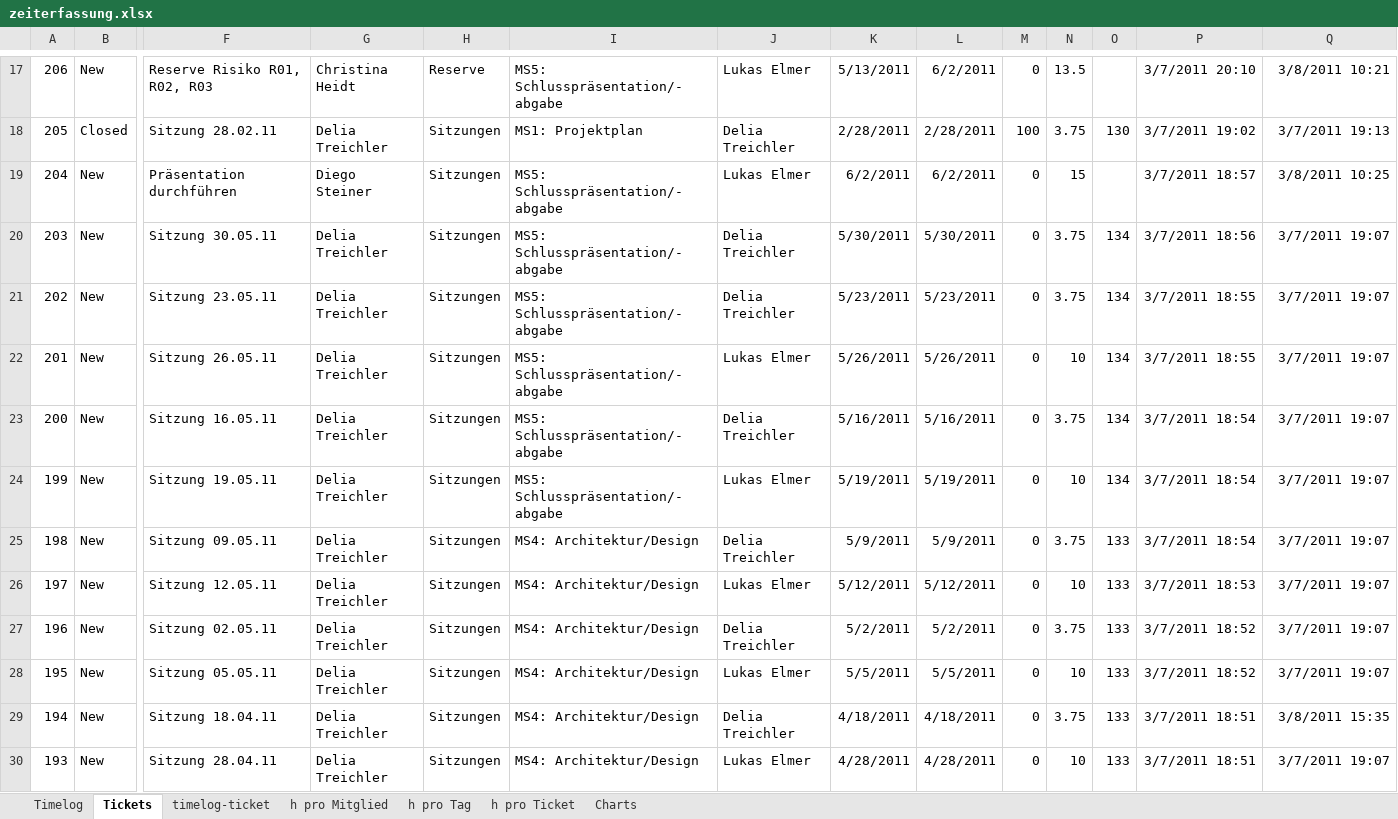
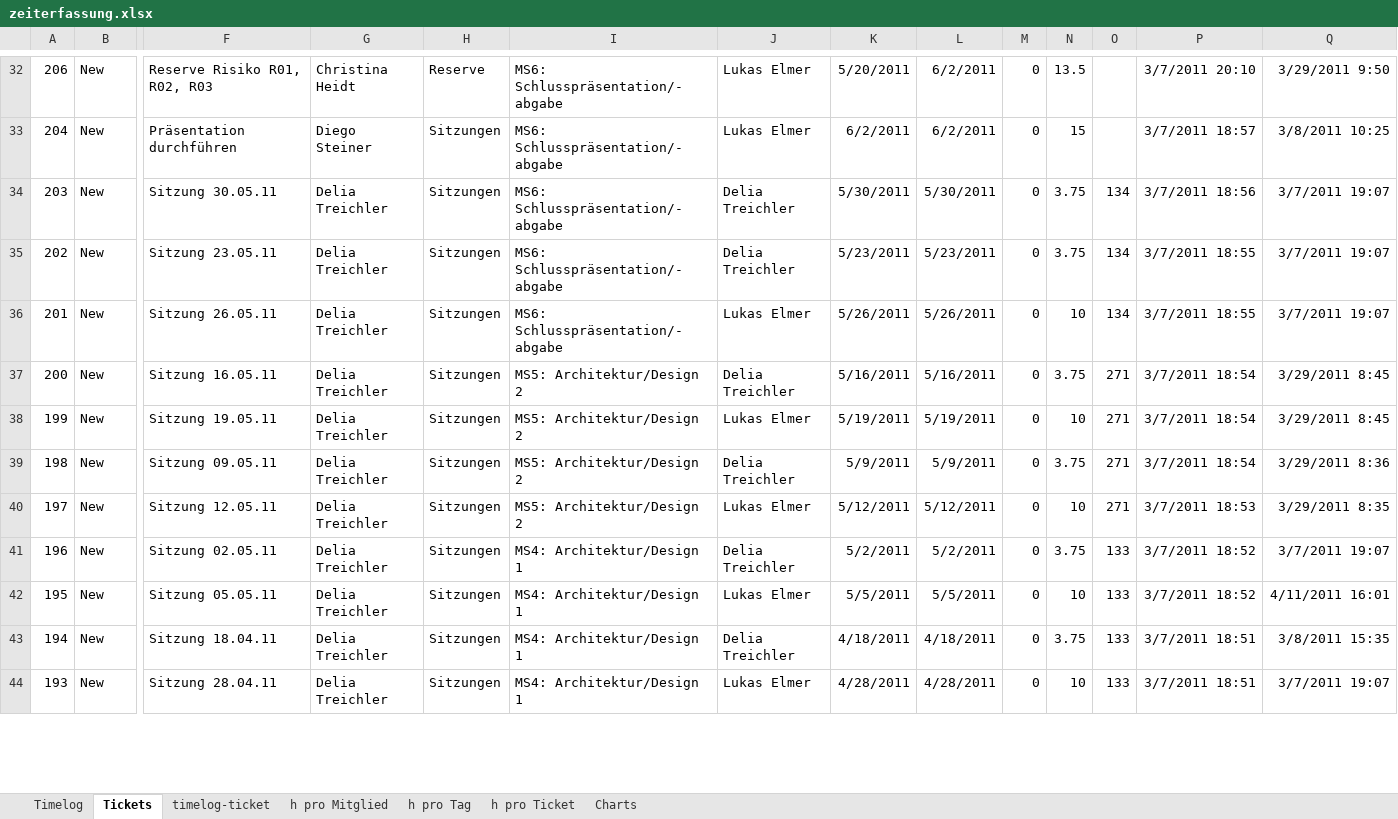
Before and after one commit to lukaselmer/hsr-mrt-software-engineering-2-project, an Excel workbook: doc/01_Projektplan/zeiterfassung.xlsx, sheet Tickets, drawn as a sheet; only a part is shown, gaps mark what is left out; values as stored, in another font and other column widths than the file's, no borders; removed rows and columns are numbered as before the commit, all else as after; rows hold the shown columns only; the diff covers the shown part only; the diff names each change by its address in the sheet, - before the commit and + after, or states it on an @@ line.

```diff
--- a/doc/01_Projektplan/zeiterfassung.xlsx (sheet Tickets)
+++ b/doc/01_Projektplan/zeiterfassung.xlsx (sheet Tickets)
-I32: MS5: Schlusspräsentation/-abgabe
+I32: MS6: Schlusspräsentation/-abgabe
-K32: 5/13/2011
+K32: 5/20/2011
-Q32: 3/8/2011 10:21
+Q32: 3/29/2011 9:50
-row 18: 205 | Closed | Sitzung 28.02.11 | Delia Treichler | Sitzungen | MS1: Projektplan | Delia Treichler | 2/28/2011 | 2/28/2011 | 100 | 3.75 | 130 | 3/7/2011 19:02 | 3/7/2011 19:13
-I33:I36: MS5: Schlusspräsentation/-abgabe
+I33:I36: MS6: Schlusspräsentation/-abgabe
-I37:I38: MS5: Schlusspräsentation/-abgabe
+I37:I38: MS5: Architektur/Design 2
-O37:O38: 134
+O37:O38: 271
-Q37:Q38: 3/7/2011 19:07
+Q37:Q38: 3/29/2011 8:45
-I39:I40: MS4: Architektur/Design
+I39:I40: MS5: Architektur/Design 2
-O39:O40: 133
+O39:O40: 271
-Q39: 3/7/2011 19:07
+Q39: 3/29/2011 8:36
-Q40: 3/7/2011 19:07
+Q40: 3/29/2011 8:35
-I41:I44: MS4: Architektur/Design
+I41:I44: MS4: Architektur/Design 1
-Q42: 3/7/2011 19:07
+Q42: 4/11/2011 16:01
```
Also changed, not shown: 23 added rows, 57 removed rows and 182 edited cells elsewhere in this sheet, sheet Timelog, sheet h pro Ticket, sheet h pro Tag, sheet h pro Mitglied, formulas that keep their value, hidden cells, charts or pictures, 2 other files.
